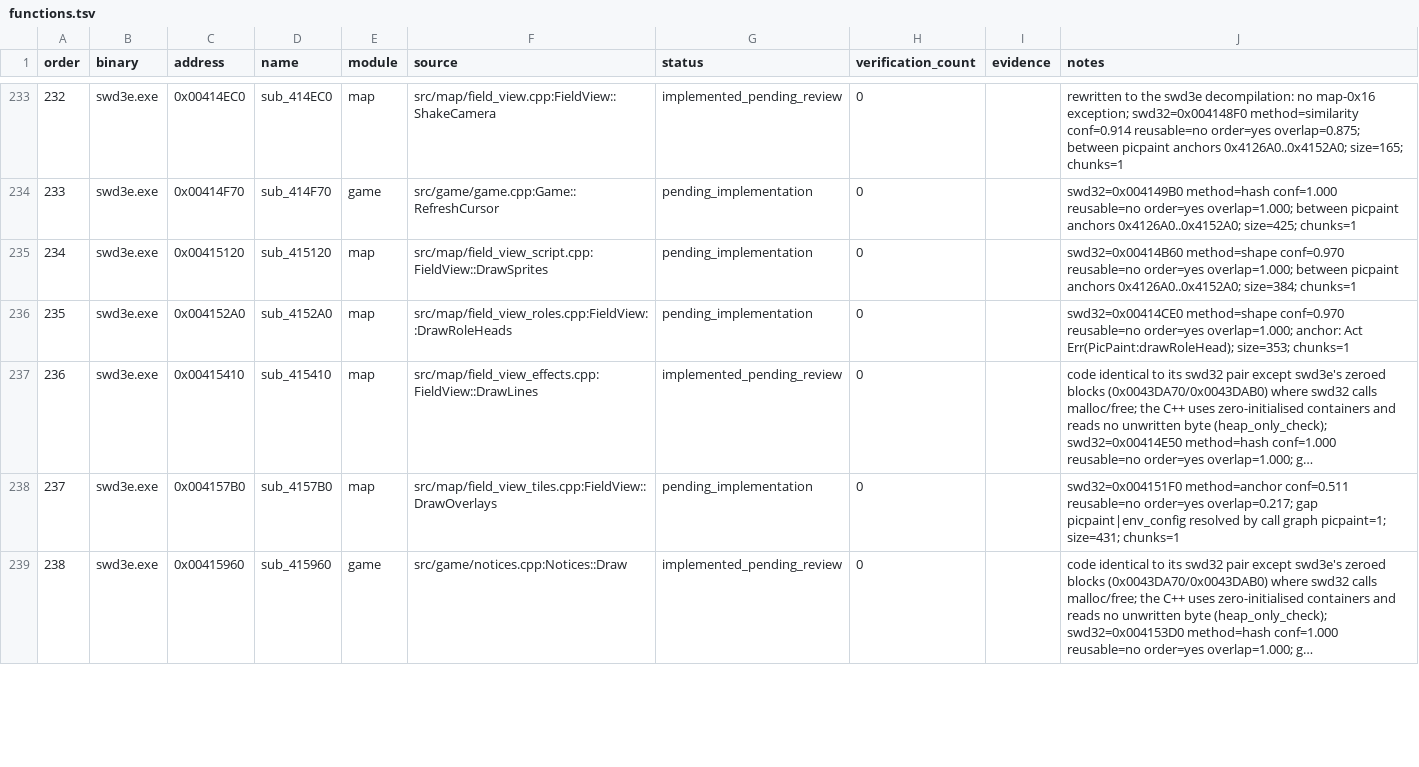
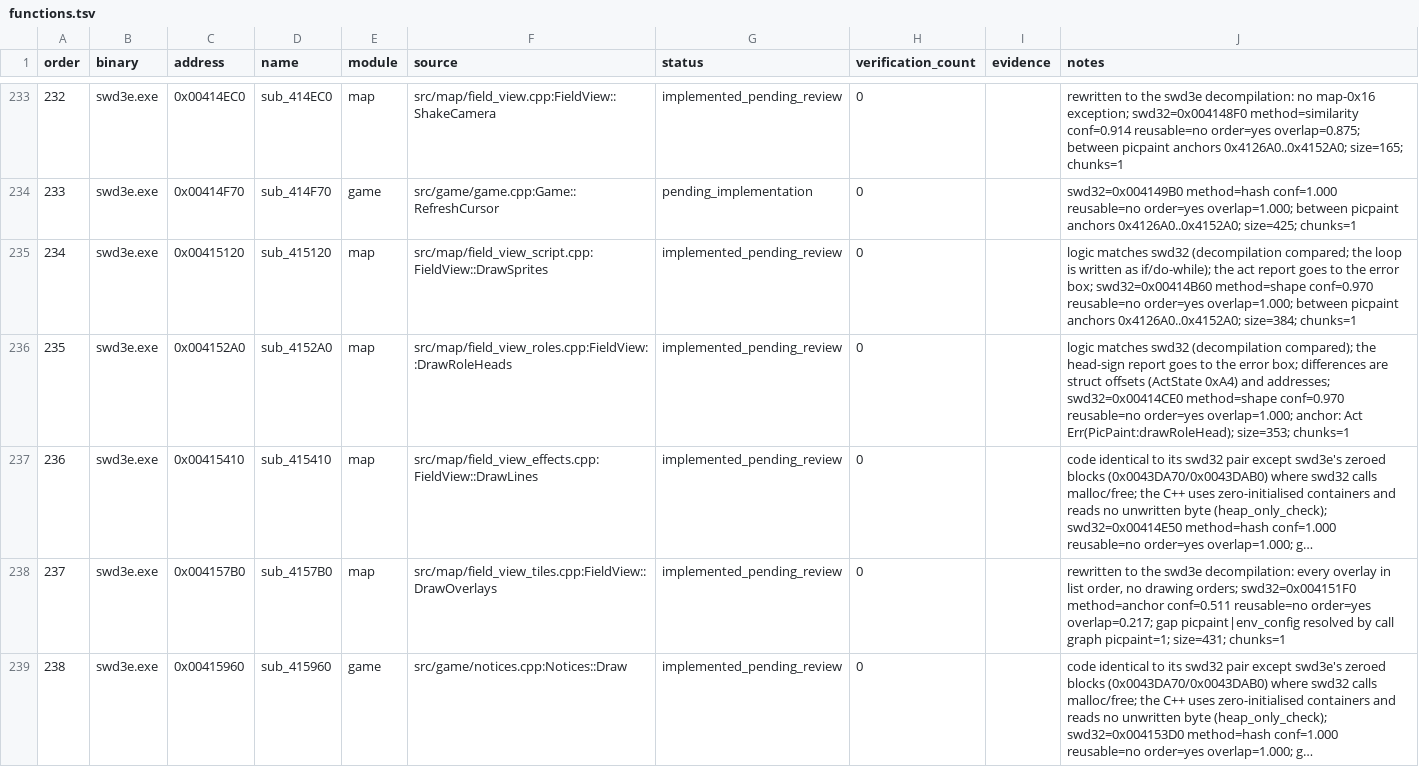
Before and after one commit to Ouroboros/OpenSWD3e, a TSV file: reverse/functions.tsv, drawn as a sheet; only a part is shown, gaps mark what is left out; long unchanged cells end in …; the diff covers the shown part only; the diff names each change by its address in the sheet, - before the commit and + after, or states it on an @@ line.

```diff
--- a/reverse/functions.tsv
+++ b/reverse/functions.tsv
-G235:G236 (status): pending_implementation
+G235:G236 (status): implemented_pending_review
-J235 (notes): swd32=0x00414B60 method=shape…
+J235 (notes): logic matches swd32 (decompilation compared; the loop is written as if/do-while); the act report goes to the error box; swd32=0x00414B60 method=shape…
-J236 (notes): swd32=0x00414CE0 method=shape…
+J236 (notes): logic matches swd32 (decompilation compared); the head-sign report goes to the error box; differences are struct offsets (ActState 0xA4) and addresses; swd32=0x00414CE0 method=shape…
-G238 (status): pending_implementation
+G238 (status): implemented_pending_review
-J238 (notes): swd32=0x004151F0 method=anchor…
+J238 (notes): rewritten to the swd3e decompilation: every overlay in list order, no drawing orders; swd32=0x004151F0 method=anchor…
```
Also changed, not shown: 11 edited cells elsewhere in this file, 7 other files.
